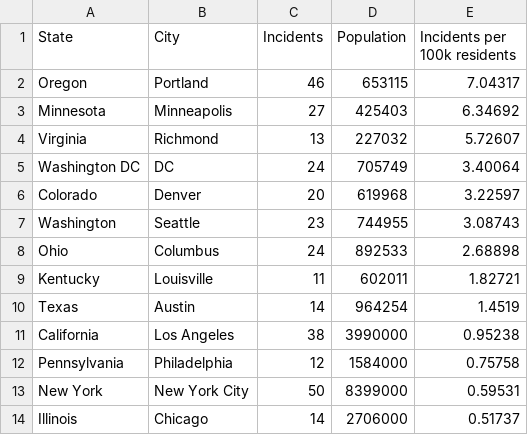
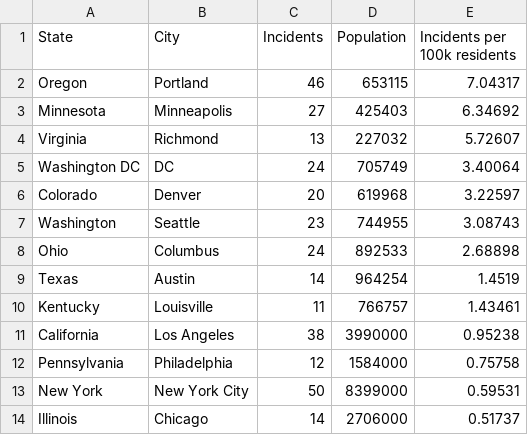
Before and after one commit to emarcey/pb2020-analysis, a CSV file: incidents_per_100k.csv, drawn as a sheet; removed rows and columns are numbered as before the commit, all else as after; the diff names each change by its address in the sheet, - before the commit and + after, or states it on an @@ line.

```diff
--- a/incidents_per_100k.csv
+++ b/incidents_per_100k.csv
-row 9: Kentucky | Louisville | 11 | 602011 | 1.82721
+row 10: Kentucky | Louisville | 11 | 766757 | 1.43461
```
Also changed, not shown: city_pop.csv.
